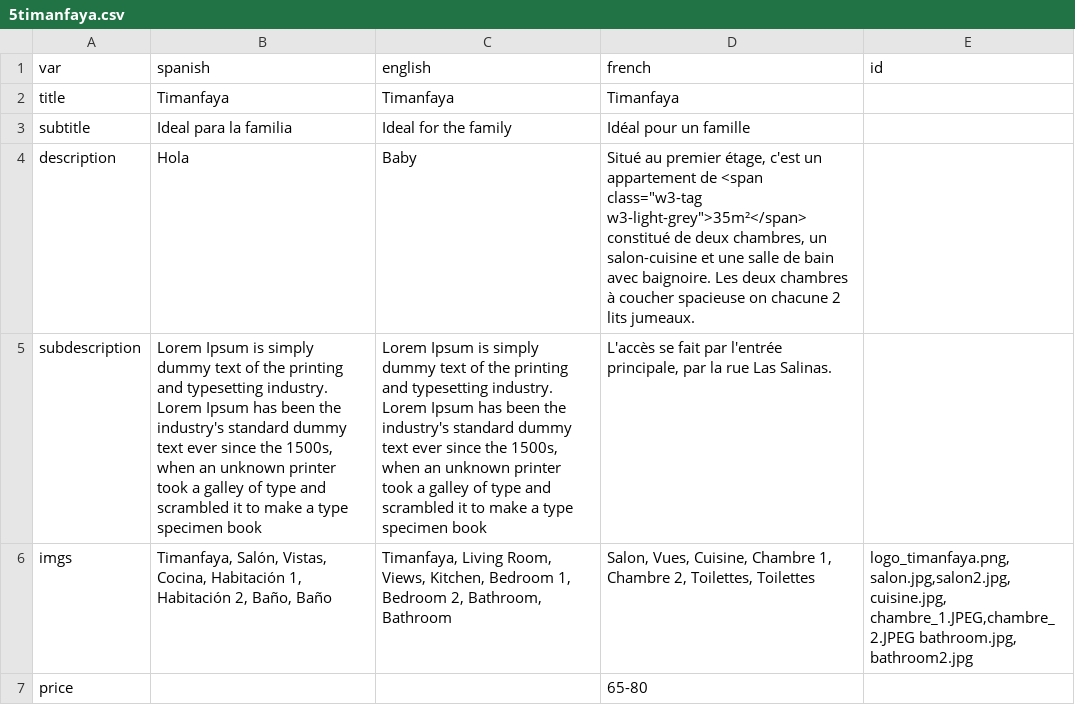
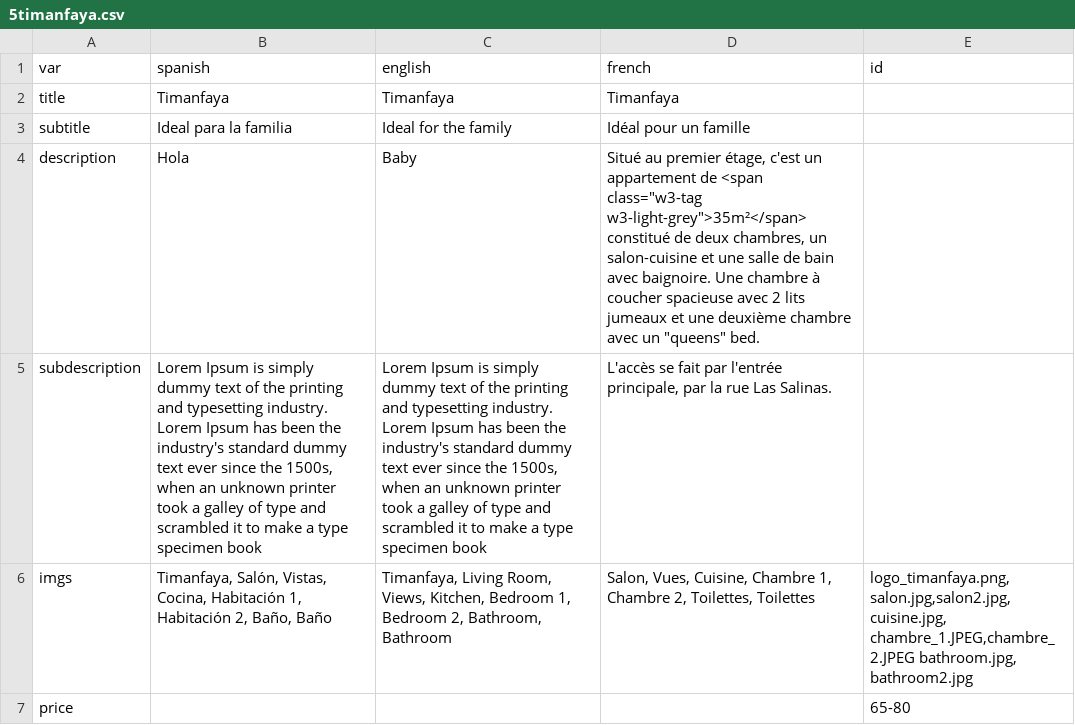
Before and after one commit to gaziellosl/lacasaazullanzarote, a CSV file: generator/sections/5timanfaya.csv, drawn as a sheet.

```diff
--- a/generator/sections/5timanfaya.csv
+++ b/generator/sections/5timanfaya.csv
@@ -3,5 +3,5 @@ title; Timanfaya; Timanfaya;Timanfaya;
 subtitle; Ideal para la familia; Ideal for the family;Idéal pour un famille;
-description; Hola; Baby; Situé au premier étage, c'est un appartement de <span class="w3-tag w3-light-grey">35m²</span> constitué de deux chambres, un salon-cuisine et une salle de bain avec baignoire. Les deux chambres à coucher spacieuse on chacune 2 lits jumeaux.;
+description; Hola; Baby; Situé au premier étage, c'est un appartement de <span class="w3-tag w3-light-grey">35m²</span> constitué de deux chambres, un salon-cuisine et une salle de bain avec baignoire. Une chambre à coucher spacieuse avec 2 lits jumeaux et une deuxième chambre avec un "queens" bed.;
 subdescription; Lorem Ipsum is simply dummy text of the printing and typesetting industry. Lorem Ipsum has been the industry's standard dummy text ever since the 1500s, when an unknown printer took a galley of type and scrambled it to make a type specimen book; Lorem Ipsum is simply dummy text of the printing and typesetting industry. Lorem Ipsum has been the industry's standard dummy text ever since the 1500s, when an unknown printer took a galley of type and scrambled it to make a type specimen book;L'accès se fait par l'entrée principale, par la rue Las Salinas.;
 imgs; Timanfaya, Salón, Vistas, Cocina, Habitación 1, Habitación 2, Baño, Baño; Timanfaya, Living Room, Views, Kitchen, Bedroom 1, Bedroom 2, Bathroom, Bathroom; Salon, Vues, Cuisine, Chambre 1, Chambre 2, Toilettes, Toilettes;logo_timanfaya.png, salon.jpg,salon2.jpg, cuisine.jpg, chambre_1.JPEG,chambre_2.JPEG bathroom.jpg, bathroom2.jpg
-price;;;65-80;
+price;;;;65-80;
```
Also changed, not shown: generator/sections/1casa_azul.csv, generator/sections/2jameos.csv, 5 other files.
